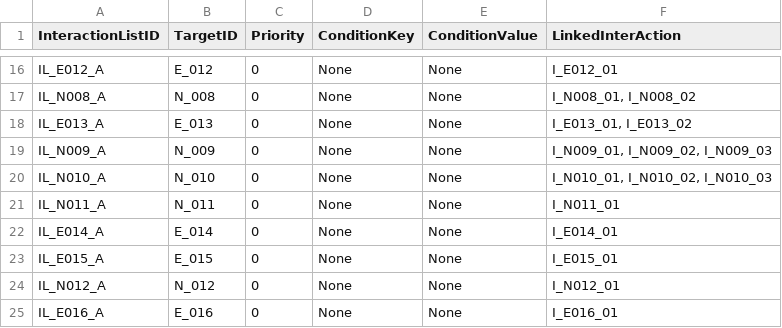
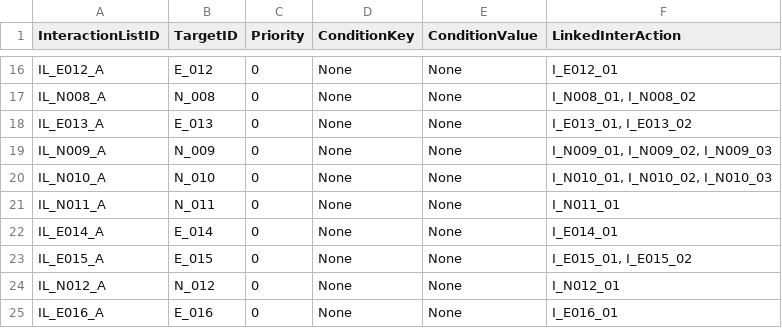
Before and after one commit to whoman4233/CanISleepTonight, a CSV file: Assets/08_Data/CSV/InteractionList.csv, drawn as a sheet; only a part is shown, gaps mark what is left out; the diff names each change by its address in the sheet, - before the commit and + after, or states it on an @@ line.

Commit message:
docs: 상호작용 빼먹은 거 보충

```diff
--- a/Assets/08_Data/CSV/InteractionList.csv
+++ b/Assets/08_Data/CSV/InteractionList.csv
-F23 (LinkedInterAction): I_E015_01
+F23 (LinkedInterAction): I_E015_01, I_E015_02
```
